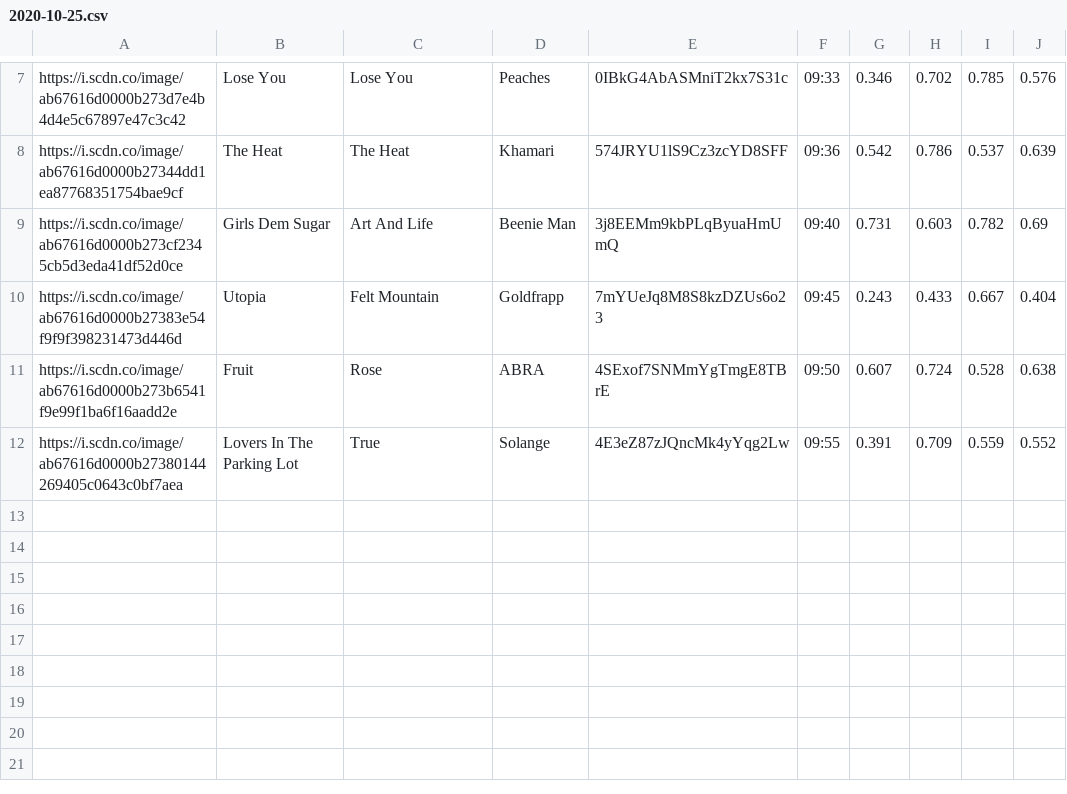
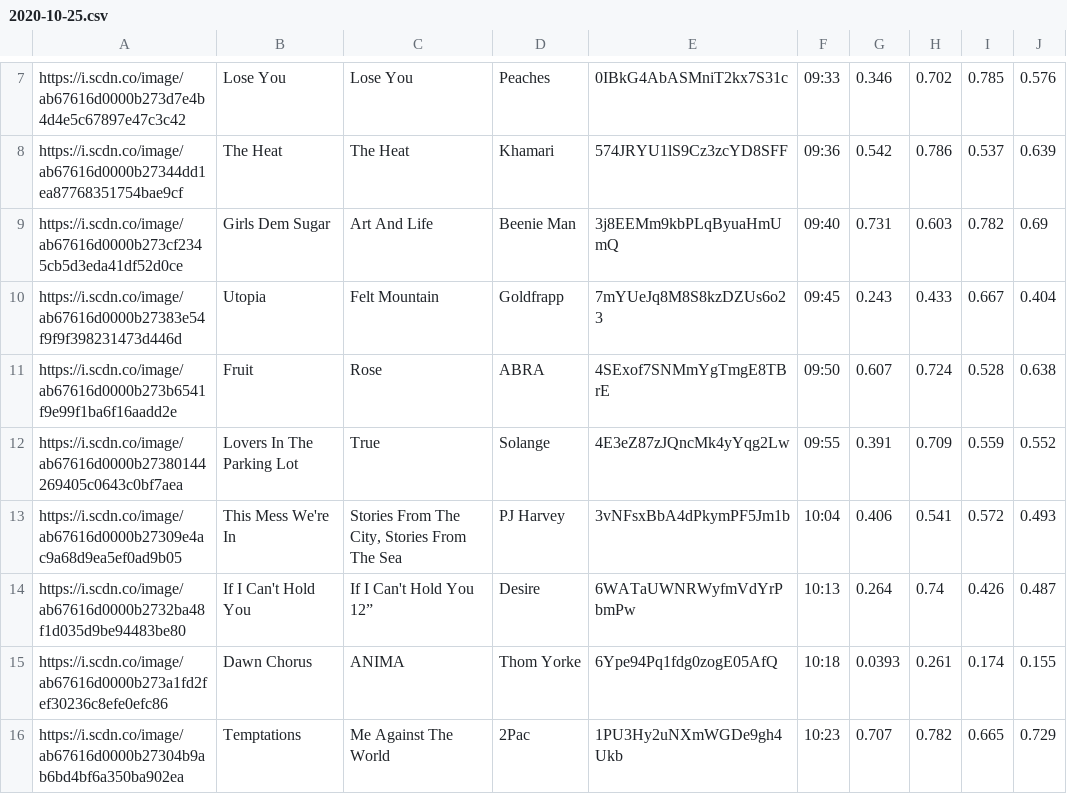
Before and after one commit to trudypainter/spotify-mood, a CSV file: daily-data/2020-10-25.csv, drawn as a sheet; only a part is shown, gaps mark what is left out.

Commit message:
updating daily data 2020-10-25 11:00:02.740225

```diff
--- a/daily-data/2020-10-25.csv
+++ b/daily-data/2020-10-25.csv
@@ -12 +12,5 @@ https://i.scdn.co/image/ab67616d0000b273b6541f9e99f1ba6f16aadd2e,Fruit,Rose,ABRA
 https://i.scdn.co/image/ab67616d0000b27380144269405c0643c0bf7aea,Lovers In The Parking Lot,True,Solange,4E3eZ87zJQncMk4yYqg2Lw,09:55,0.391,0.709,0.559,0.552
+https://i.scdn.co/image/ab67616d0000b27309e4ac9a68d9ea5ef0ad9b05,This Mess We're In,"Stories From The City, Stories From The Sea",PJ Harvey,3vNFsxBbA4dPkymPF5Jm1b,10:04,0.406,0.541,0.572,0.493
+https://i.scdn.co/image/ab67616d0000b2732ba48f1d035d9be94483be80,If I Can't Hold You,If I Can't Hold You 12”,Desire,6WATaUWNRWyfmVdYrPbmPw,10:13,0.264,0.74,0.426,0.487
+https://i.scdn.co/image/ab67616d0000b273a1fd2fef30236c8efe0efc86,Dawn Chorus,ANIMA,Thom Yorke,6Ype94Pq1fdg0zogE05AfQ,10:18,0.0393,0.261,0.174,0.155
+https://i.scdn.co/image/ab67616d0000b27304b9ab6bd4bf6a350ba902ea,Temptations,Me Against The World,2Pac,1PU3Hy2uNXmWGDe9gh4Ukb,10:23,0.707,0.782,0.665,0.729
```
Also changed, not shown: 2 other files.
